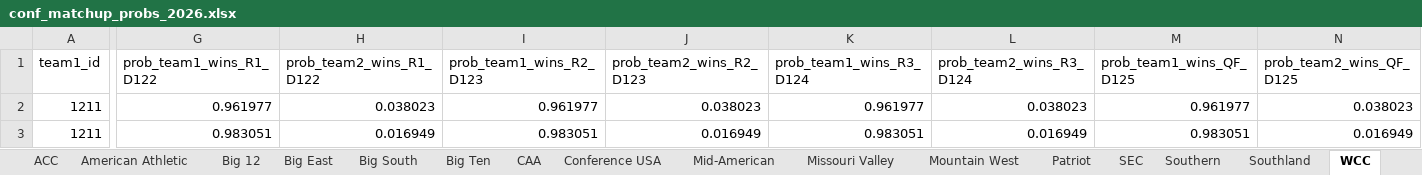
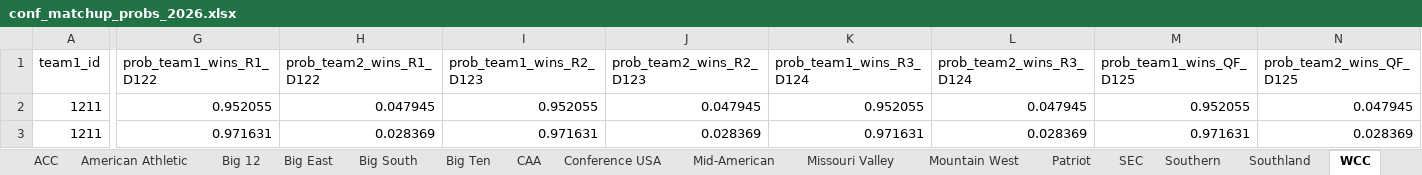
Before and after one commit to egomaniacsfantasy/EgomaniacsBracket, an Excel workbook: conf_matchup_probs_2026.xlsx, sheet WCC, drawn as a sheet; only a part is shown, gaps mark what is left out; values as stored, in another font and other column widths than the file's, no borders; the diff covers the shown part only; the diff names each change by its address in the sheet, - before the commit and + after, or states it on an @@ line.

```diff
--- a/conf_matchup_probs_2026.xlsx (sheet WCC)
+++ b/conf_matchup_probs_2026.xlsx (sheet WCC)
-G2 (prob_team1_wins_R1_D122): 0.961977
+G2 (prob_team1_wins_R1_D122): 0.952055
-H2 (prob_team2_wins_R1_D122): 0.038023
+H2 (prob_team2_wins_R1_D122): 0.047945
-I2 (prob_team1_wins_R2_D123): 0.961977
+I2 (prob_team1_wins_R2_D123): 0.952055
-J2 (prob_team2_wins_R2_D123): 0.038023
+J2 (prob_team2_wins_R2_D123): 0.047945
-K2 (prob_team1_wins_R3_D124): 0.961977
+K2 (prob_team1_wins_R3_D124): 0.952055
-L2 (prob_team2_wins_R3_D124): 0.038023
+L2 (prob_team2_wins_R3_D124): 0.047945
-M2 (prob_team1_wins_QF_D125): 0.961977
+M2 (prob_team1_wins_QF_D125): 0.952055
-N2 (prob_team2_wins_QF_D125): 0.038023
+N2 (prob_team2_wins_QF_D125): 0.047945
-G3 (prob_team1_wins_R1_D122): 0.983051
+G3 (prob_team1_wins_R1_D122): 0.971631
-H3 (prob_team2_wins_R1_D122): 0.016949
+H3 (prob_team2_wins_R1_D122): 0.028369
-I3 (prob_team1_wins_R2_D123): 0.983051
+I3 (prob_team1_wins_R2_D123): 0.971631
-J3 (prob_team2_wins_R2_D123): 0.016949
+J3 (prob_team2_wins_R2_D123): 0.028369
-K3 (prob_team1_wins_R3_D124): 0.983051
+K3 (prob_team1_wins_R3_D124): 0.971631
-L3 (prob_team2_wins_R3_D124): 0.016949
+L3 (prob_team2_wins_R3_D124): 0.028369
-M3 (prob_team1_wins_QF_D125): 0.983051
+M3 (prob_team1_wins_QF_D125): 0.971631
-N3 (prob_team2_wins_QF_D125): 0.016949
+N3 (prob_team2_wins_QF_D125): 0.028369
```
Also changed, not shown: 764 edited cells elsewhere in this sheet, sheet Big Ten, sheet Big 12, sheet SEC, sheet ACC, sheet Atlantic 10, sheet CAA, 10 more sheets, conf_team_stats_2026.xlsx, conf_tourney_preds_2026.xlsx, 13 other files.
